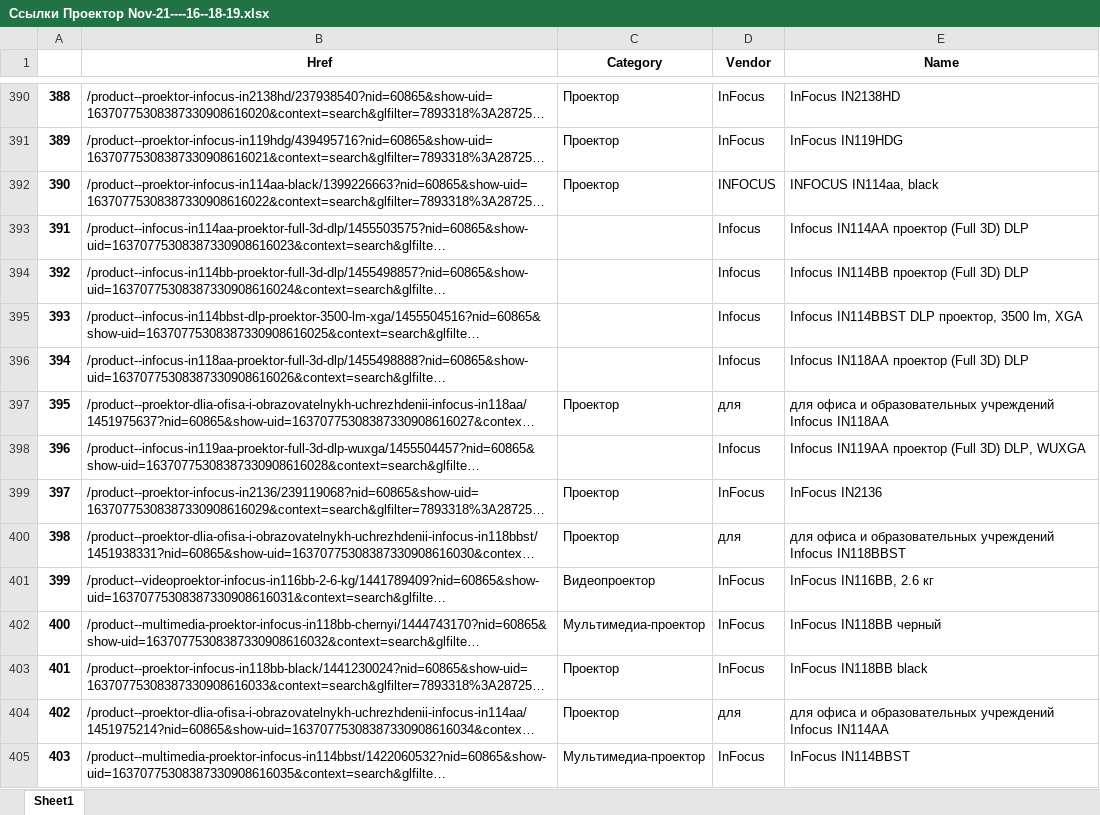
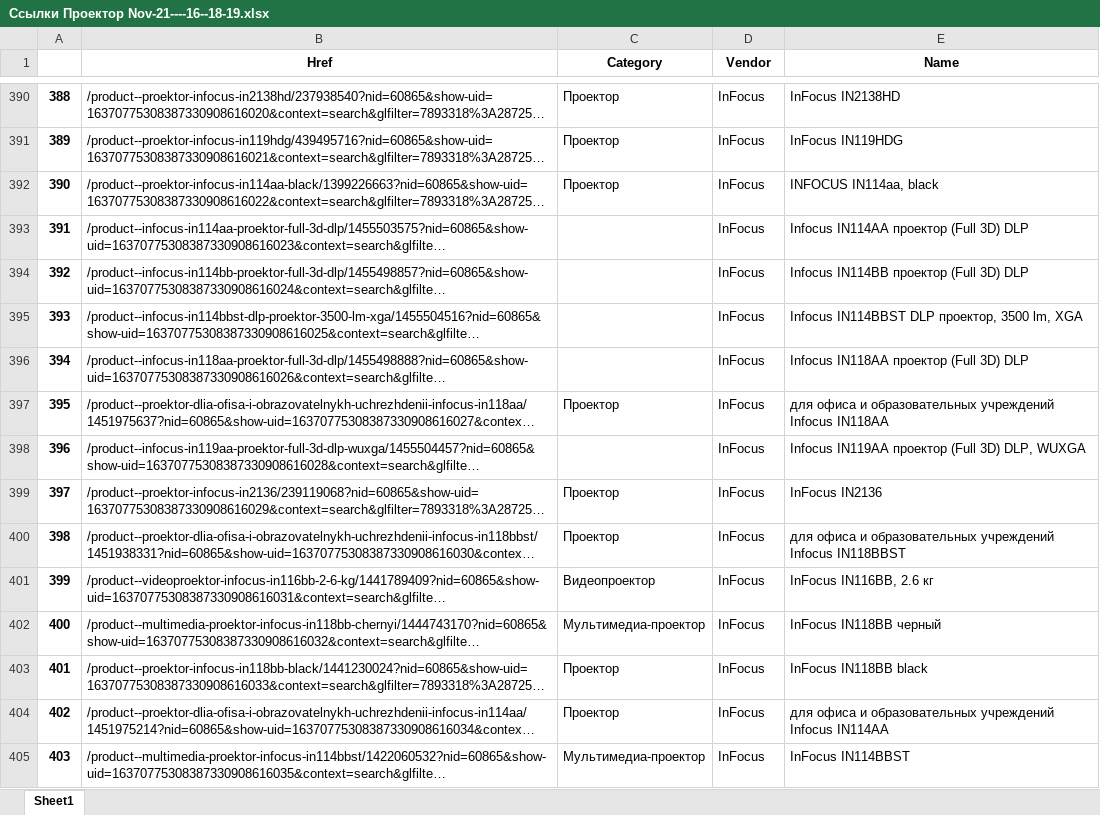
Before and after one commit to shulya403/Ya-parse, an Excel workbook: Price_link_list/Cсылки Проектор Nov-21----16--18-19.xlsx, sheet Sheet1, drawn as a sheet; only a part is shown, gaps mark what is left out; long unchanged cells end in …; values as stored, in another font and other column widths than the file's, no borders; the diff covers the shown part only; the diff names each change by its address in the sheet, - before the commit and + after, or states it on an @@ line.

```diff
--- a/Price_link_list/Cсылки Проектор Nov-21----16--18-19.xlsx (sheet Sheet1)
+++ b/Price_link_list/Cсылки Проектор Nov-21----16--18-19.xlsx (sheet Sheet1)
-D392 (Vendor): INFOCUS
+D392 (Vendor): InFocus
-D393:D396 (Vendor): Infocus
+D393:D396 (Vendor): InFocus
-D397 (Vendor): для
+D397 (Vendor): InFocus
-D398 (Vendor): Infocus
+D398 (Vendor): InFocus
-D400 (Vendor): для
+D400 (Vendor): InFocus
-D404 (Vendor): для
+D404 (Vendor): InFocus
```
Also changed, not shown: 162 edited cells elsewhere in this sheet, Prices/Монитор----Nov-21--2.xlsx, Prices/Монитор----Nov-21--3.xlsx, 5 other files.
